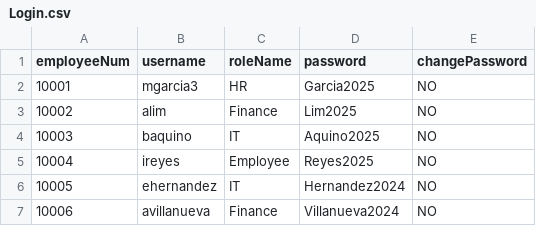
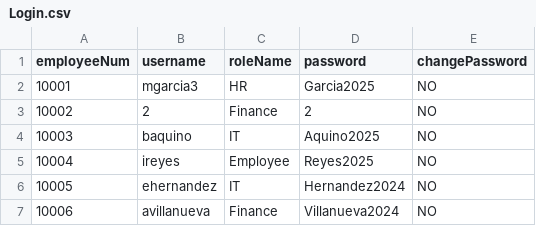
Before and after one commit to shekinahjabez/Terminal-Assessment-MotorPH-Payroll-System-OOP, a CSV file: src/data9/Login.csv, drawn as a sheet; only a part is shown.

```diff
--- a/src/data9/Login.csv
+++ b/src/data9/Login.csv
@@ -2,3 +2,3 @@ employeeNum,username,roleName,password,changePassword
 10001,mgarcia3,HR,Garcia2025,NO
-10002,alim,Finance,Lim2025,NO
+10002,2,Finance,2,NO
 10003,baquino,IT,Aquino2025,NO
```
Also changed, not shown: src/data9/SalaryLogs.csv, 3 other files.
